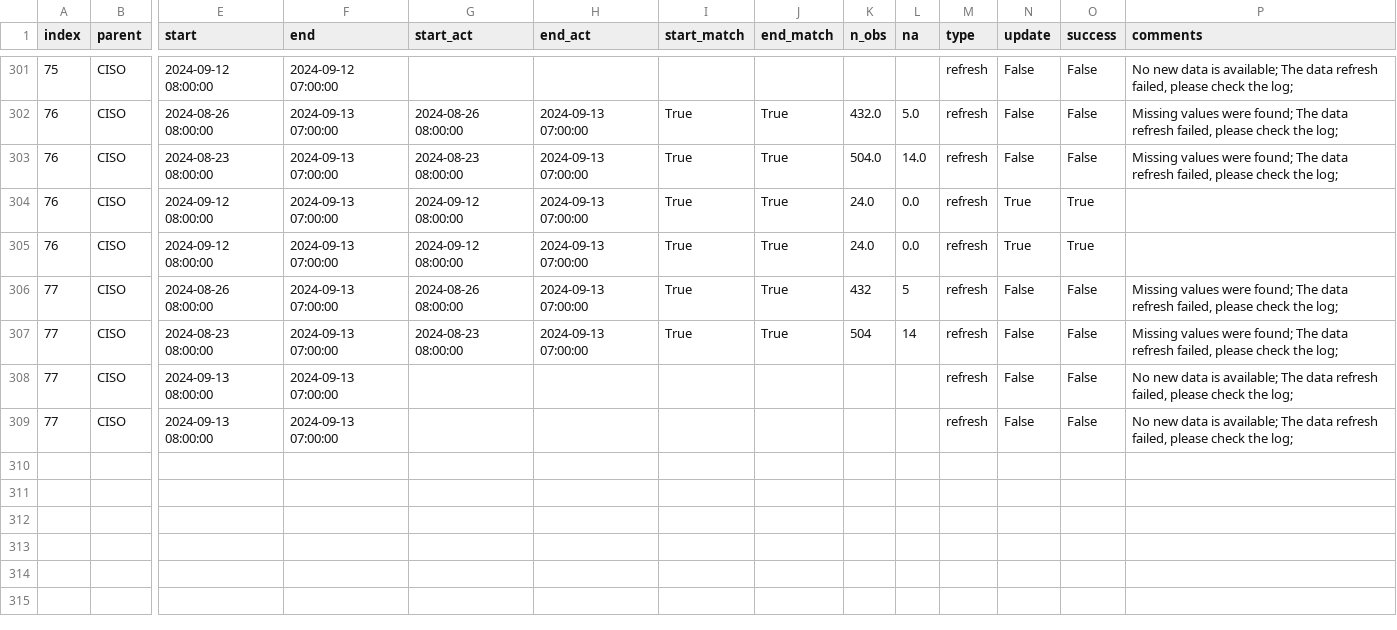
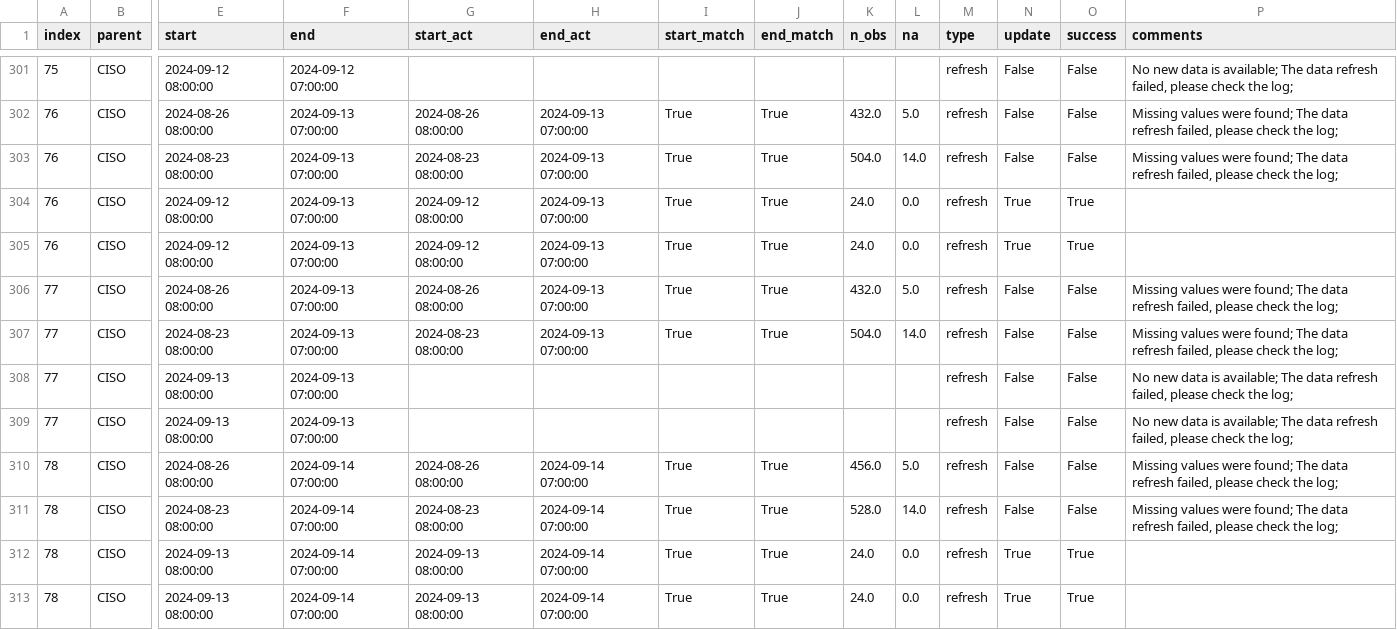
Before and after one commit to datttrian/data-pipeline-automation-with-github-actions, a CSV file: metadata/ciso_log_py.csv, drawn as a sheet; only a part is shown, gaps mark what is left out; rows hold the shown columns only; the diff names each change by its address in the sheet, - before the commit and + after, or states it on an @@ line.

Commit message:
Auto update of the data

```diff
--- a/metadata/ciso_log_py.csv
+++ b/metadata/ciso_log_py.csv
-K306 (n_obs): 432
+K306 (n_obs): 432.0
-L306 (na): 5
+L306 (na): 5.0
-K307 (n_obs): 504
+K307 (n_obs): 504.0
-L307 (na): 14
+L307 (na): 14.0
+row 310: 78 | CISO | 2024-08-26 08:00:00 | 2024-09-14 07:00:00 | 2024-08-26 08:00:00 | 2024-09-14 07:00:00 | True | True | 456.0 | 5.0 | refresh | False | False | Missing values were found; The data refresh failed, please check the log;
+row 311: 78 | CISO | 2024-08-23 08:00:00 | 2024-09-14 07:00:00 | 2024-08-23 08:00:00 | 2024-09-14 07:00:00 | True | True | 528.0 | 14.0 | refresh | False | False | Missing values were found; The data refresh failed, please check the log;
+row 312: 78 | CISO | 2024-09-13 08:00:00 | 2024-09-14 07:00:00 | 2024-09-13 08:00:00 | 2024-09-14 07:00:00 | True | True | 24.0 | 0.0 | refresh | True | True
+row 313: 78 | CISO | 2024-09-13 08:00:00 | 2024-09-14 07:00:00 | 2024-09-13 08:00:00 | 2024-09-14 07:00:00 | True | True | 24.0 | 0.0 | refresh | True | True
```
Also changed, not shown: 2 other files.
